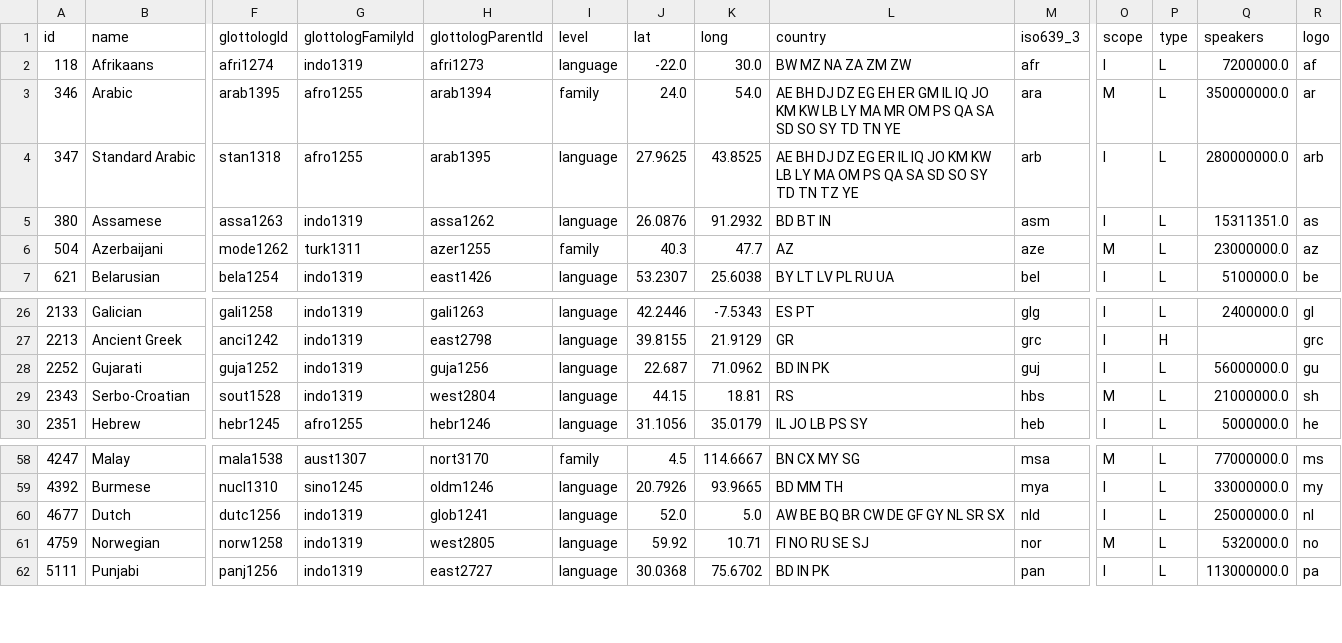
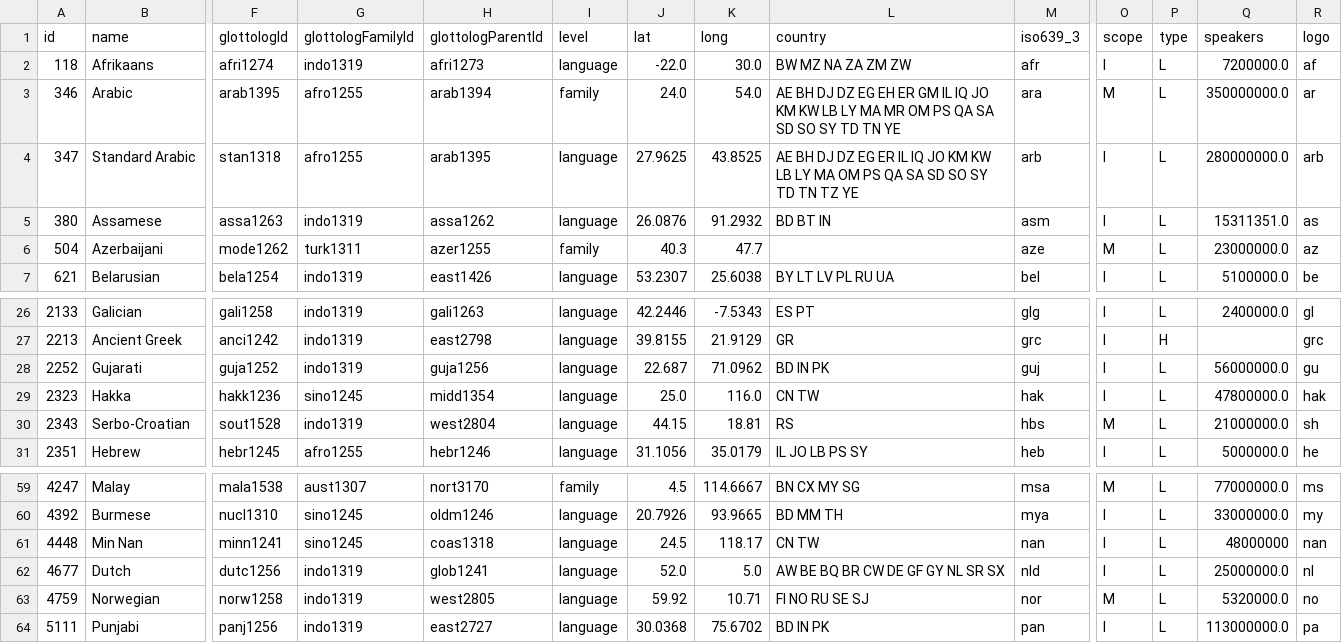
Before and after one commit to longjiang/language-player, a CSV file: data/languages/languages.csv, drawn as a sheet; only a part is shown, gaps mark what is left out; rows hold the shown columns only; the diff names each change by its address in the sheet, - before the commit and + after, or states it on an @@ line.

```diff
--- a/data/languages/languages.csv
+++ b/data/languages/languages.csv
-L6 (country): AZ
+L6 (country): (empty)
+row 29: 2323 | Hakka | hakk1236 | sino1245 | midd1354 | language | 25.0 | 116.0 | CN TW | hak | I | L | 47800000.0 | hak
+row 61: 4448 | Min Nan | minn1241 | sino1245 | coas1318 | language | 24.5 | 118.17 | CN TW | nan | I | L | 48000000 | nan
```
Also changed, not shown: 14 other files.
